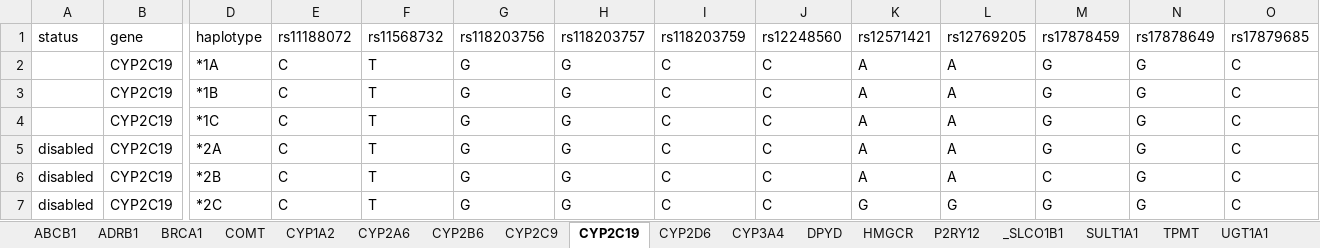
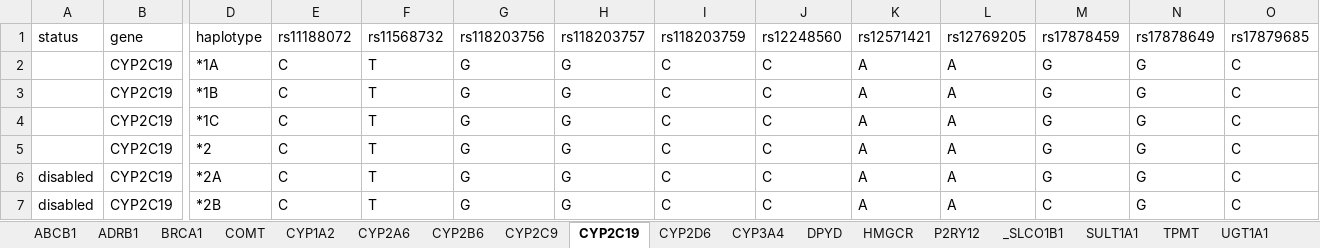
Before and after one commit to rezacsedu/genomic-cds, an Excel workbook: knowledge-base/trunk/data/PharmGKB/haplotype_spreadsheet.xlsx, sheet CYP2C19, drawn as a sheet; only a part is shown, gaps mark what is left out; the shorter side is filled out with more unchanged rows; values as stored, in another font and other column widths than the file's, no borders; rows hold the shown columns only; the diff names each change by its address in the sheet, - before the commit and + after, or states it on an @@ line.

```diff
--- a/knowledge-base/trunk/data/PharmGKB/haplotype_spreadsheet.xlsx (sheet CYP2C19)
+++ b/knowledge-base/trunk/data/PharmGKB/haplotype_spreadsheet.xlsx (sheet CYP2C19)
+row 5:  | CYP2C19 | *2 | C | T | G | G | C | C | A | A | G | G | C
```
Also changed, not shown: sheet CYP2C9, sheet CYP1A2, sheet CYP2A6, sheet SULT1A1, sheet VKORC1, sheet HMGCR, 2 more sheets.
